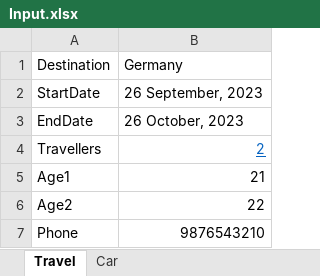
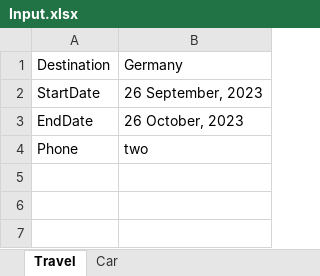
Before and after one commit to naba93980/SeleniumLearnings, an Excel workbook: TravelInsuranceAutomation/Resources/Input/Input.xlsx, sheet Travel, drawn as a sheet; values as stored, in another font and other column widths than the file's, no borders; removed rows and columns are numbered as before the commit, all else as after; the diff names each change by its address in the sheet, - before the commit and + after, or states it on an @@ line.

```diff
--- a/TravelInsuranceAutomation/Resources/Input/Input.xlsx (sheet Travel)
+++ b/TravelInsuranceAutomation/Resources/Input/Input.xlsx (sheet Travel)
-row 4: Travellers | 2
-row 5: Age1 | 21
-row 6: Age2 | 22
-B4: 9876543210
+B4: two
```
Also changed, not shown: sheet Car, 1 other file.
